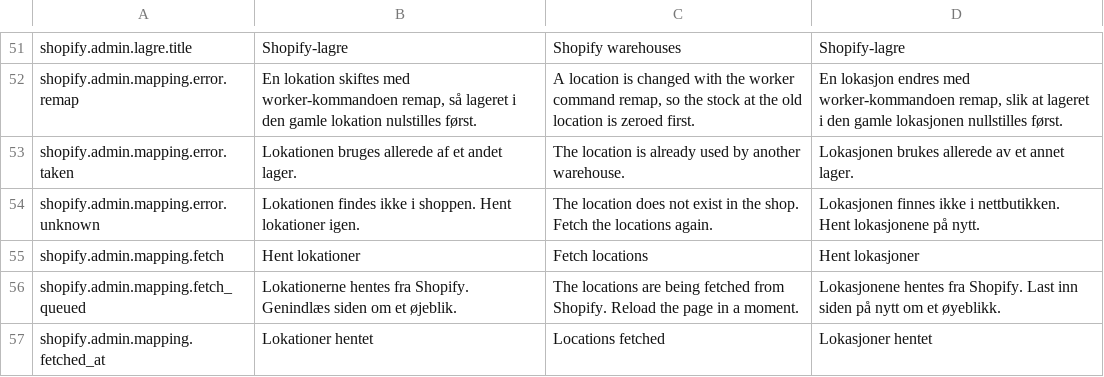
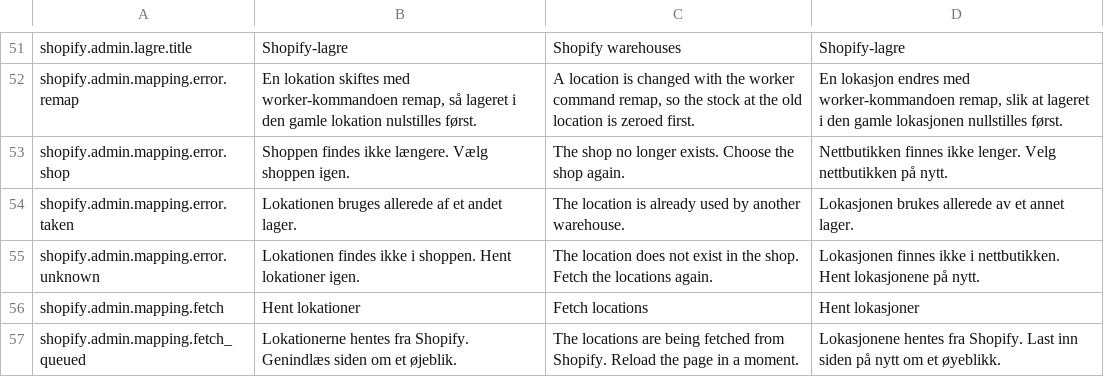
Before and after one commit to DANOSOFT/saldi, a TSV file: importfiler/tekster_keyed.tsv, drawn as a sheet; only a part is shown, gaps mark what is left out; the shorter side is filled out with more unchanged rows; the diff names each change by its address in the sheet, - before the commit and + after, or states it on an @@ line.

Commit message:
SD-865: a repeated fetch brings a waiting one forward; a form for a shop that is gone is refused

```diff
--- a/importfiler/tekster_keyed.tsv
+++ b/importfiler/tekster_keyed.tsv
+row 53: shopify.admin.mapping.error.shop | Shoppen findes ikke længere. Vælg shoppen igen. | The shop no longer exists. Choose the shop again. | Nettbutikken finnes ikke lenger. Velg nettbutikken på nytt.
```
Also changed, not shown: 2 other files.
